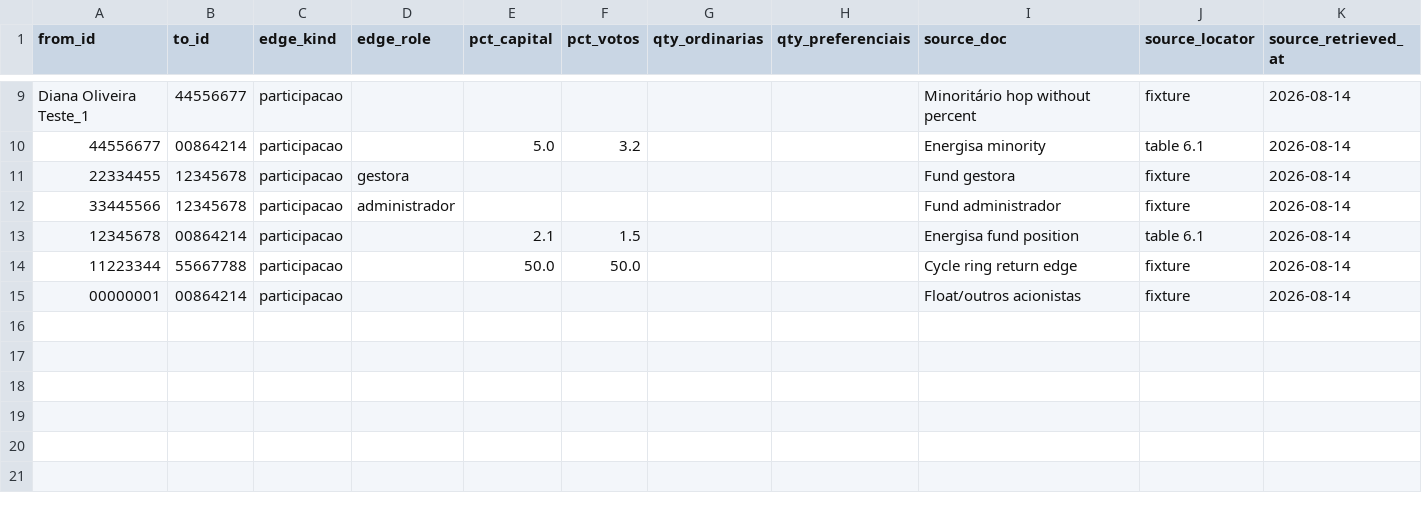
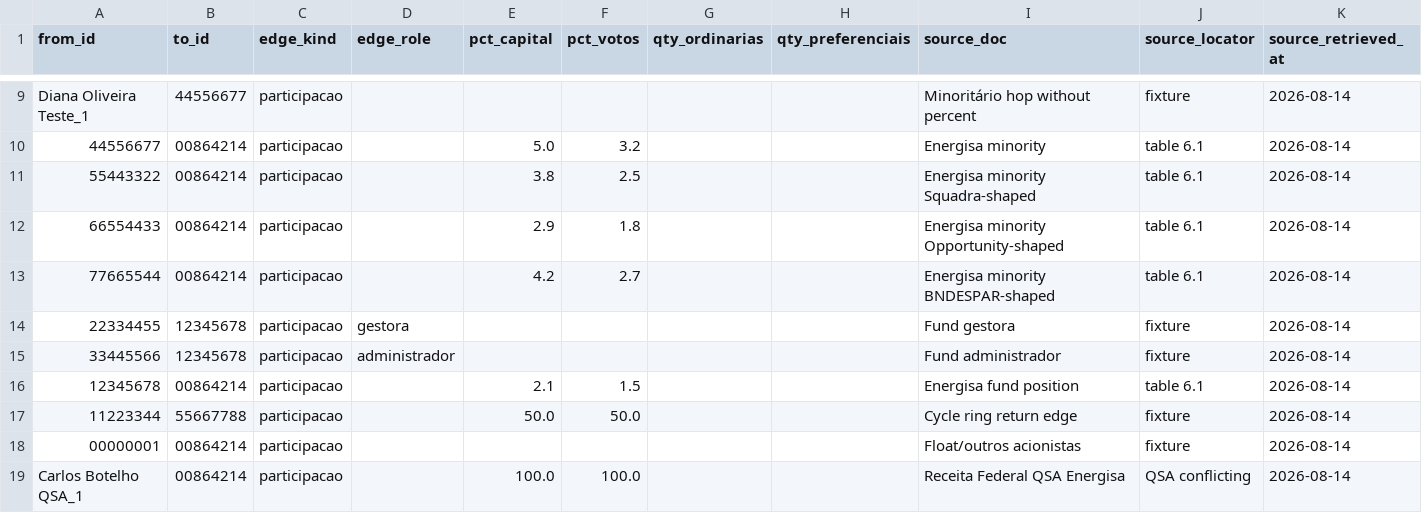
Before and after one commit to JoaoCarabetta/billionaire-watcher, a CSV file: transform/seeds/energisa_edges_fixture.csv, drawn as a sheet; only a part is shown, gaps mark what is left out.

```diff
--- a/transform/seeds/energisa_edges_fixture.csv
+++ b/transform/seeds/energisa_edges_fixture.csv
@@ -10,2 +10,5 @@ Diana Oliveira Teste_1,44556677,participacao,,,,,,Minoritário hop without perce
 44556677,00864214,participacao,,5.0,3.2,,,Energisa minority,table 6.1,2026-08-14
+55443322,00864214,participacao,,3.8,2.5,,,Energisa minority Squadra-shaped,table 6.1,2026-08-14
+66554433,00864214,participacao,,2.9,1.8,,,Energisa minority Opportunity-shaped,table 6.1,2026-08-14
+77665544,00864214,participacao,,4.2,2.7,,,Energisa minority BNDESPAR-shaped,table 6.1,2026-08-14
 22334455,12345678,participacao,gestora,,,,,Fund gestora,fixture,2026-08-14
@@ -15 +18,2 @@ Diana Oliveira Teste_1,44556677,participacao,,,,,,Minoritário hop without perce
 00000001,00864214,participacao,,,,,,Float/outros acionistas,fixture,2026-08-14
+Carlos Botelho QSA_1,00864214,participacao,,100.0,100.0,,,Receita Federal QSA Energisa,QSA conflicting,2026-08-14
```
Also changed, not shown: 4 other files.
